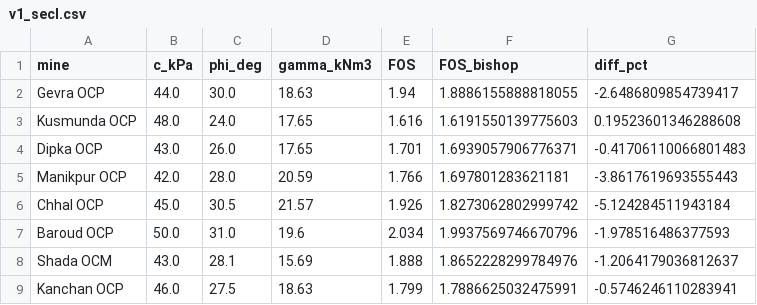
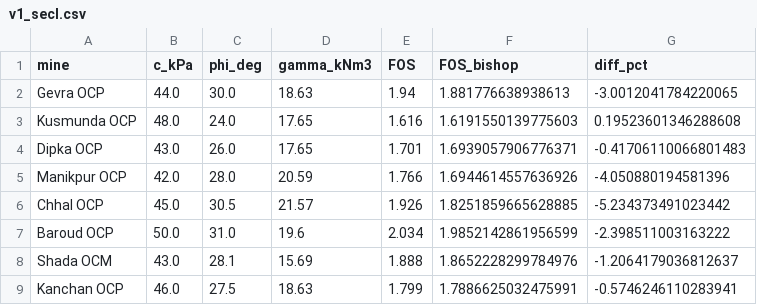
Before and after one commit to abhinitrkl03-hub/dumpsafe-ai, a CSV file: data/validation/v1_secl.csv, drawn as a sheet.

```diff
--- a/data/validation/v1_secl.csv
+++ b/data/validation/v1_secl.csv
@@ -1,8 +1,8 @@
 mine,c_kPa,phi_deg,gamma_kNm3,FOS,FOS_bishop,diff_pct
-Gevra OCP,44.0,30.0,18.63,1.94,1.8886155888818055,-2.6486809854739417
+Gevra OCP,44.0,30.0,18.63,1.94,1.881776638938613,-3.0012041784220065
 Kusmunda OCP,48.0,24.0,17.65,1.616,1.6191550139775603,0.19523601346288608
 Dipka OCP,43.0,26.0,17.65,1.701,1.6939057906776371,-0.41706110066801483
-Manikpur OCP,42.0,28.0,20.59,1.766,1.697801283621181,-3.8617619693555443
-Chhal OCP,45.0,30.5,21.57,1.926,1.8273062802999742,-5.124284511943184
-Baroud OCP,50.0,31.0,19.6,2.034,1.9937569746670796,-1.978516486377593
+Manikpur OCP,42.0,28.0,20.59,1.766,1.6944614557636926,-4.050880194581396
+Chhal OCP,45.0,30.5,21.57,1.926,1.8251859665628885,-5.234373491023442
+Baroud OCP,50.0,31.0,19.6,2.034,1.9852142861956599,-2.398511003163222
 Shada OCM,43.0,28.1,15.69,1.888,1.8652228299784976,-1.2064179036812637
```
Also changed, not shown: data/benchmark_cases_rs2.csv, data/validation/independent_test_exact.csv, 10 other files.
